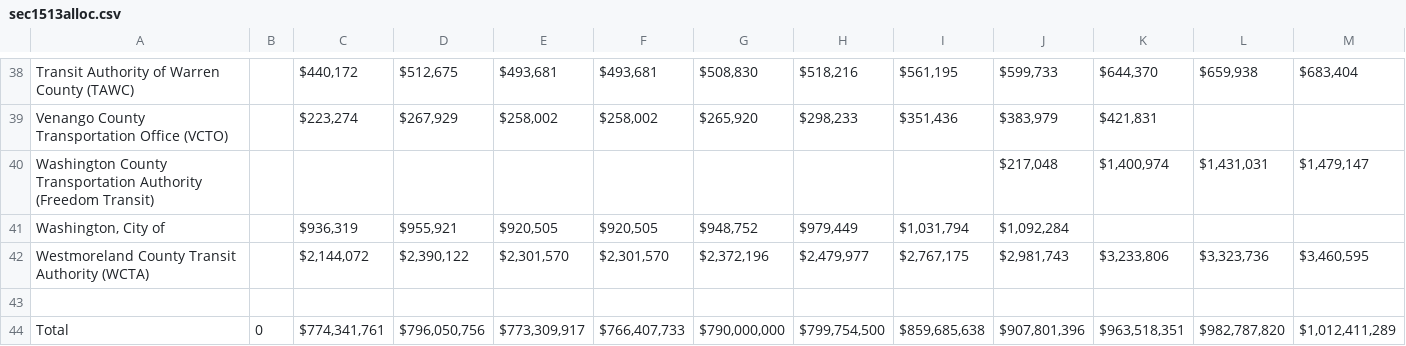
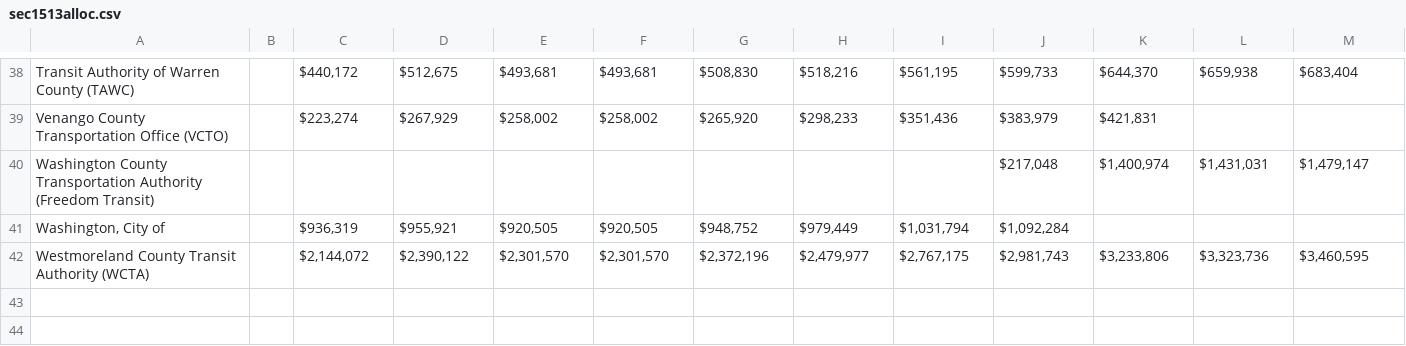
Before and after one commit to CMUTech4Society/PRT_data, a CSV file: sec1513alloc.csv, drawn as a sheet; only a part is shown, gaps mark what is left out; rows hold the shown columns only; the diff names each change by its address in the sheet, - before the commit and + after, or states it on an @@ line.

Commit message:
add some data analysis files

```diff
--- a/sec1513alloc.csv
+++ b/sec1513alloc.csv
-row 43: (empty)
-row 44: Total | 0 | $774,341,761 | $796,050,756 | $773,309,917 | $766,407,733 | $790,000,000 | $799,754,500 | $859,685,638 | $907,801,396 | $963,518,351 | $982,787,820 | $1,012,411,289
```
Also changed, not shown: 2 other files.
